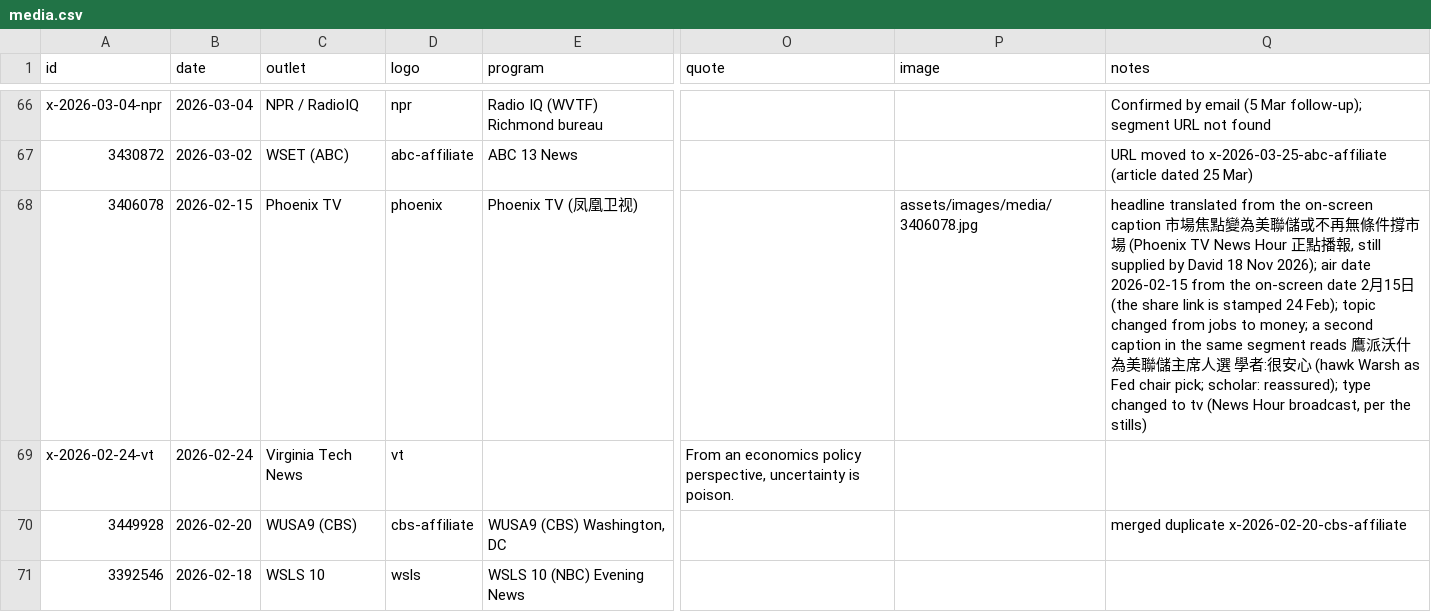
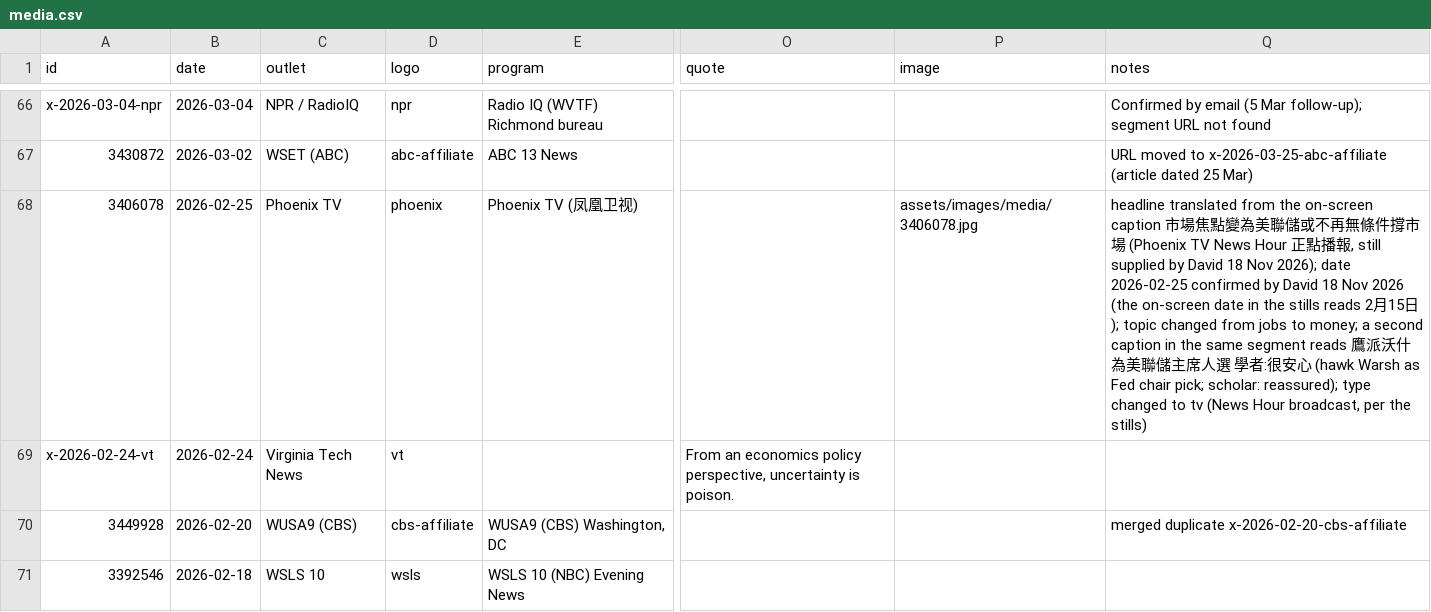
Before and after one commit to david-bieri/david-bieri.github.io, a CSV file: data/media.csv, drawn as a sheet; only a part is shown, gaps mark what is left out; the diff names each change by its address in the sheet, - before the commit and + after, or states it on an @@ line.

```diff
--- a/data/media.csv
+++ b/data/media.csv
-B68 (date): 2026-02-15
+B68 (date): 2026-02-25
-Q68 (notes): …Nov 2026); air date 2026-02-15 from the on-screen date 2月15日 (the share link is stamped 24 Feb); topic changed…
+Q68 (notes): …Nov 2026); date 2026-02-25 confirmed by David 18 Nov 2026 (the on-screen date in the stills reads 2月15日); topic changed…
```
Also changed, not shown: 1 other file.
